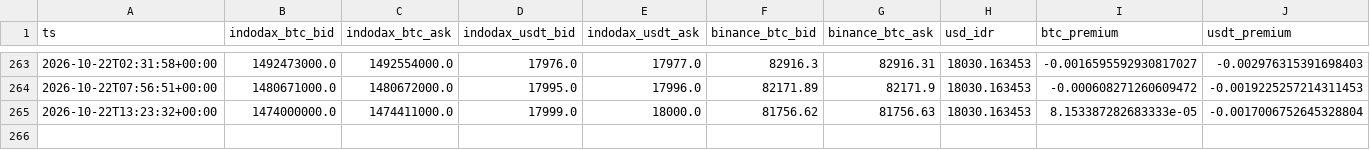
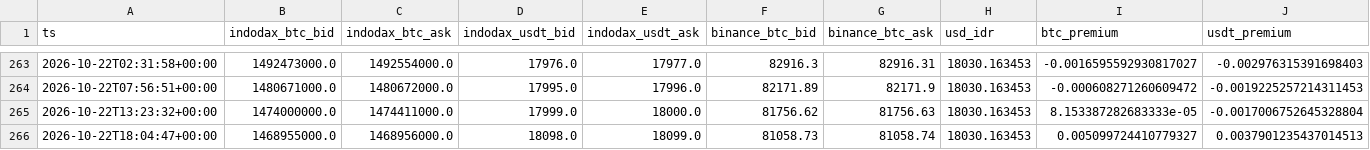
Before and after one commit to muhammadhamkah/Skymagic, a CSV file: research/data/idr_premium.csv, drawn as a sheet; only a part is shown, gaps mark what is left out.

```diff
--- a/research/data/idr_premium.csv
+++ b/research/data/idr_premium.csv
@@ -265 +265,2 @@ ts,indodax_btc_bid,indodax_btc_ask,indodax_usdt_bid,indodax_usdt_ask,binance_btc
 2026-10-22T13:23:32+00:00,1474000000.0,1474411000.0,17999.0,18000.0,81756.62,81756.63,18030.163453,8.153387282683333e-05,-0.0017006752645328804
+2026-10-22T18:04:47+00:00,1468955000.0,1468956000.0,18098.0,18099.0,81058.73,81058.74,18030.163453,0.005099724410779327,0.0037901235437014513
```
